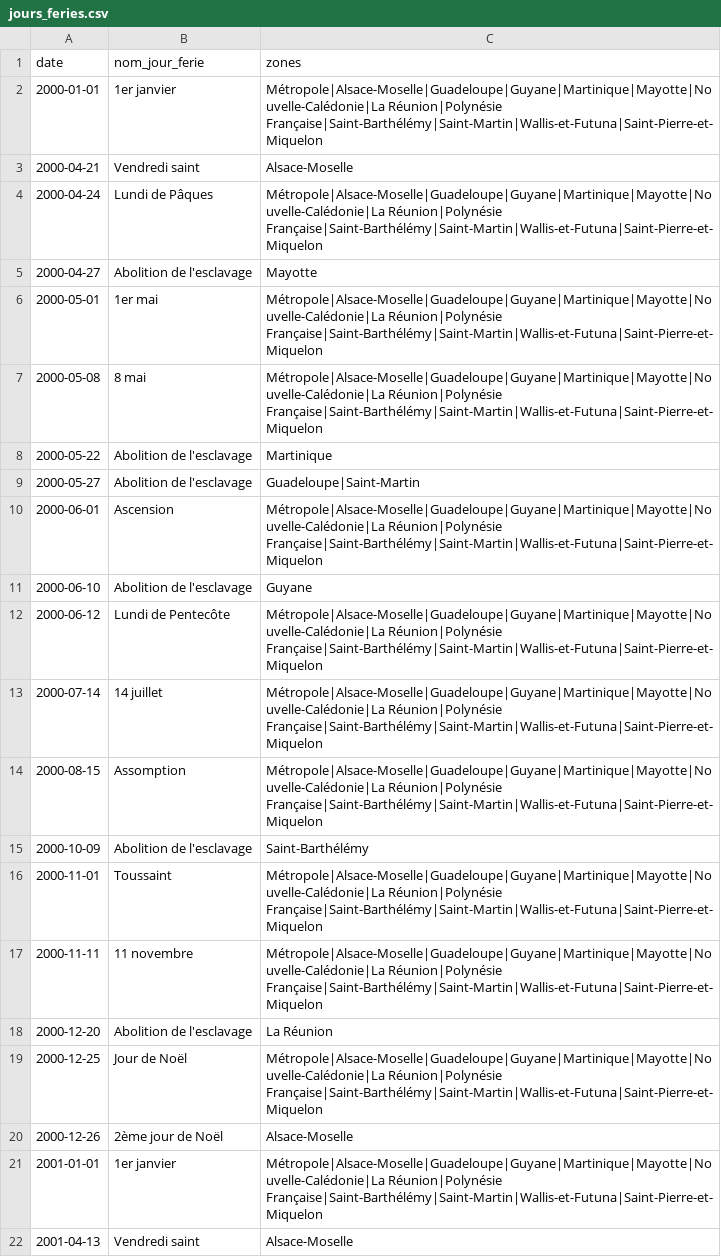
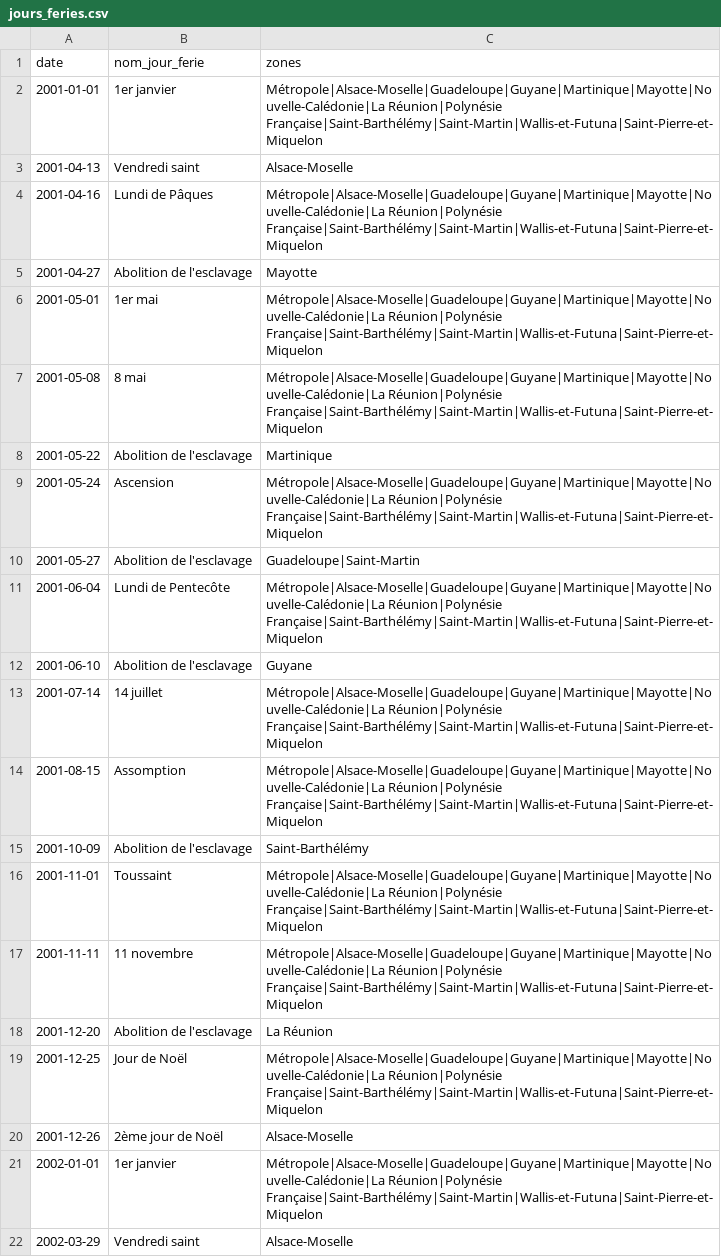
Before and after one commit to etalab/jours-feries-france-data, a CSV file: csv/jours_feries.csv, drawn as a sheet; only a part is shown; the shorter side is filled out with more unchanged rows; removed rows and columns are numbered as before the commit, all else as after; the diff covers the shown part only; the diff names each change by its address in the sheet, - before the commit and + after, or states it on an @@ line.

```diff
--- a/csv/jours_feries.csv
+++ b/csv/jours_feries.csv
-row 2: 2000-01-01 | 1er janvier | Métropole|Alsace-Moselle|Guadeloupe|Guyane|Martinique|Mayotte|Nouvelle-Calédonie|La Réunion|Polynésie Française|Saint-Barthélémy|Saint-Martin|Wallis-et-Futuna|Saint-Pierre-et-Miquelon
-row 3: 2000-04-21 | Vendredi saint | Alsace-Moselle
-row 4: 2000-04-24 | Lundi de Pâques | Métropole|Alsace-Moselle|Guadeloupe|Guyane|Martinique|Mayotte|Nouvelle-Calédonie|La Réunion|Polynésie Française|Saint-Barthélémy|Saint-Martin|Wallis-et-Futuna|Saint-Pierre-et-Miquelon
-row 5: 2000-04-27 | Abolition de l'esclavage | Mayotte
-row 6: 2000-05-01 | 1er mai | Métropole|Alsace-Moselle|Guadeloupe|Guyane|Martinique|Mayotte|Nouvelle-Calédonie|La Réunion|Polynésie Française|Saint-Barthélémy|Saint-Martin|Wallis-et-Futuna|Saint-Pierre-et-Miquelon
-row 7: 2000-05-08 | 8 mai | Métropole|Alsace-Moselle|Guadeloupe|Guyane|Martinique|Mayotte|Nouvelle-Calédonie|La Réunion|Polynésie Française|Saint-Barthélémy|Saint-Martin|Wallis-et-Futuna|Saint-Pierre-et-Miquelon
-row 8: 2000-05-22 | Abolition de l'esclavage | Martinique
-row 9: 2000-05-27 | Abolition de l'esclavage | Guadeloupe|Saint-Martin
-row 10: 2000-06-01 | Ascension | Métropole|Alsace-Moselle|Guadeloupe|Guyane|Martinique|Mayotte|Nouvelle-Calédonie|La Réunion|Polynésie Française|Saint-Barthélémy|Saint-Martin|Wallis-et-Futuna|Saint-Pierre-et-Miquelon
-row 11: 2000-06-10 | Abolition de l'esclavage | Guyane
-row 12: 2000-06-12 | Lundi de Pentecôte | Métropole|Alsace-Moselle|Guadeloupe|Guyane|Martinique|Mayotte|Nouvelle-Calédonie|La Réunion|Polynésie Française|Saint-Barthélémy|Saint-Martin|Wallis-et-Futuna|Saint-Pierre-et-Miquelon
-row 13: 2000-07-14 | 14 juillet | Métropole|Alsace-Moselle|Guadeloupe|Guyane|Martinique|Mayotte|Nouvelle-Calédonie|La Réunion|Polynésie Française|Saint-Barthélémy|Saint-Martin|Wallis-et-Futuna|Saint-Pierre-et-Miquelon
-row 14: 2000-08-15 | Assomption | Métropole|Alsace-Moselle|Guadeloupe|Guyane|Martinique|Mayotte|Nouvelle-Calédonie|La Réunion|Polynésie Française|Saint-Barthélémy|Saint-Martin|Wallis-et-Futuna|Saint-Pierre-et-Miquelon
-row 15: 2000-10-09 | Abolition de l'esclavage | Saint-Barthélémy
-row 16: 2000-11-01 | Toussaint | Métropole|Alsace-Moselle|Guadeloupe|Guyane|Martinique|Mayotte|Nouvelle-Calédonie|La Réunion|Polynésie Française|Saint-Barthélémy|Saint-Martin|Wallis-et-Futuna|Saint-Pierre-et-Miquelon
-row 17: 2000-11-11 | 11 novembre | Métropole|Alsace-Moselle|Guadeloupe|Guyane|Martinique|Mayotte|Nouvelle-Calédonie|La Réunion|Polynésie Française|Saint-Barthélémy|Saint-Martin|Wallis-et-Futuna|Saint-Pierre-et-Miquelon
-row 18: 2000-12-20 | Abolition de l'esclavage | La Réunion
-row 19: 2000-12-25 | Jour de Noël | Métropole|Alsace-Moselle|Guadeloupe|Guyane|Martinique|Mayotte|Nouvelle-Calédonie|La Réunion|Polynésie Française|Saint-Barthélémy|Saint-Martin|Wallis-et-Futuna|Saint-Pierre-et-Miquelon
-row 20: 2000-12-26 | 2ème jour de Noël | Alsace-Moselle
```
Also changed, not shown: 20 added rows and 1 moved row elsewhere in this file, csv/jours_feries_alsace-moselle.csv, csv/jours_feries_guadeloupe.csv, 50 other files.
